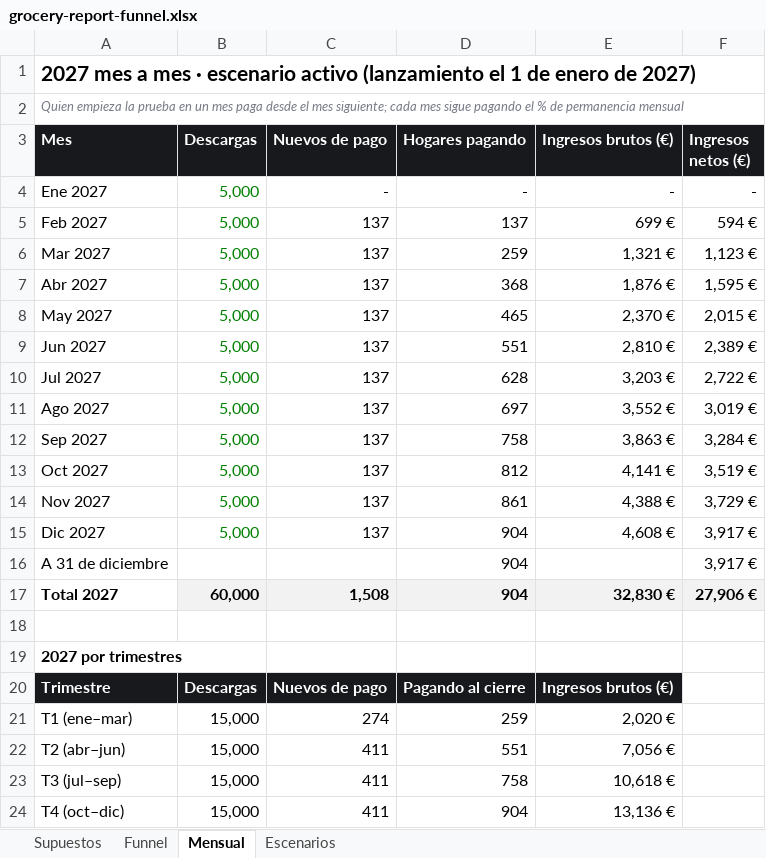
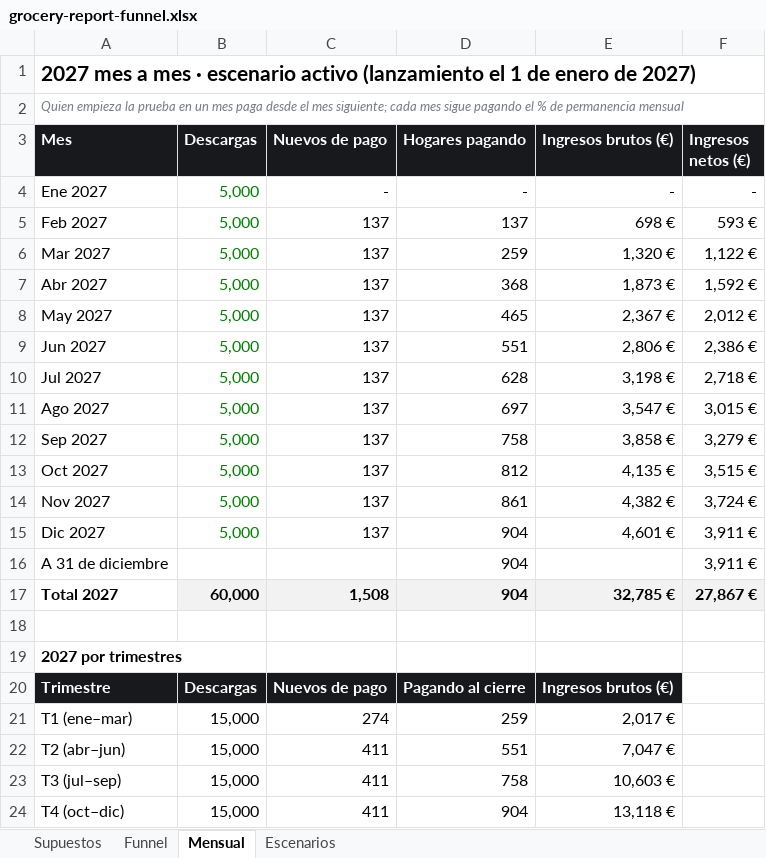
Before and after one commit to rociogarciadmgz/grocery-investors, an Excel workbook: grocery-report-funnel.xlsx, sheet Mensual, drawn as a sheet; values as stored, in another font and other column widths than the file's, no borders; the diff names each change by its address in the sheet, - before the commit and + after, or states it on an @@ line.

Commit message:
Actualiza web, app, app móvil y Excel (borrador start-ups)

```diff
--- a/grocery-report-funnel.xlsx (sheet Mensual)
+++ b/grocery-report-funnel.xlsx (sheet Mensual)
-E5 (Ingresos brutos (€)): 699 €
+E5 (Ingresos brutos (€)): 698 €
-F5 (Ingresos netos (€)): 594 €
+F5 (Ingresos netos (€)): 593 €
-E6 (Ingresos brutos (€)): 1,321 €
+E6 (Ingresos brutos (€)): 1,320 €
-F6 (Ingresos netos (€)): 1,123 €
+F6 (Ingresos netos (€)): 1,122 €
-E7 (Ingresos brutos (€)): 1,876 €
+E7 (Ingresos brutos (€)): 1,873 €
-F7 (Ingresos netos (€)): 1,595 €
+F7 (Ingresos netos (€)): 1,592 €
-E8 (Ingresos brutos (€)): 2,370 €
+E8 (Ingresos brutos (€)): 2,367 €
-F8 (Ingresos netos (€)): 2,015 €
+F8 (Ingresos netos (€)): 2,012 €
-E9 (Ingresos brutos (€)): 2,810 €
+E9 (Ingresos brutos (€)): 2,806 €
-F9 (Ingresos netos (€)): 2,389 €
+F9 (Ingresos netos (€)): 2,386 €
-E10 (Ingresos brutos (€)): 3,203 €
+E10 (Ingresos brutos (€)): 3,198 €
-F10 (Ingresos netos (€)): 2,722 €
+F10 (Ingresos netos (€)): 2,718 €
-E11 (Ingresos brutos (€)): 3,552 €
+E11 (Ingresos brutos (€)): 3,547 €
-F11 (Ingresos netos (€)): 3,019 €
+F11 (Ingresos netos (€)): 3,015 €
-E12 (Ingresos brutos (€)): 3,863 €
+E12 (Ingresos brutos (€)): 3,858 €
-F12 (Ingresos netos (€)): 3,284 €
+F12 (Ingresos netos (€)): 3,279 €
-E13 (Ingresos brutos (€)): 4,141 €
+E13 (Ingresos brutos (€)): 4,135 €
-F13 (Ingresos netos (€)): 3,519 €
+F13 (Ingresos netos (€)): 3,515 €
-E14 (Ingresos brutos (€)): 4,388 €
+E14 (Ingresos brutos (€)): 4,382 €
-F14 (Ingresos netos (€)): 3,729 €
+F14 (Ingresos netos (€)): 3,724 €
-E15 (Ingresos brutos (€)): 4,608 €
+E15 (Ingresos brutos (€)): 4,601 €
-F15:F16 (Ingresos netos (€)): 3,917 €
+F15:F16 (Ingresos netos (€)): 3,911 €
-E17 (Ingresos brutos (€)): 32,830 €
+E17 (Ingresos brutos (€)): 32,785 €
-F17 (Ingresos netos (€)): 27,906 €
+F17 (Ingresos netos (€)): 27,867 €
-E21 (Ingresos brutos (€)): 2,020 €
+E21 (Ingresos brutos (€)): 2,017 €
-E22 (Ingresos brutos (€)): 7,056 €
+E22 (Ingresos brutos (€)): 7,047 €
-E23 (Ingresos brutos (€)): 10,618 €
+E23 (Ingresos brutos (€)): 10,603 €
-E24 (Ingresos brutos (€)): 13,136 €
+E24 (Ingresos brutos (€)): 13,118 €
```
Also changed, not shown: sheet Escenarios, sheet Funnel, sheet Supuestos, 3 other files.
